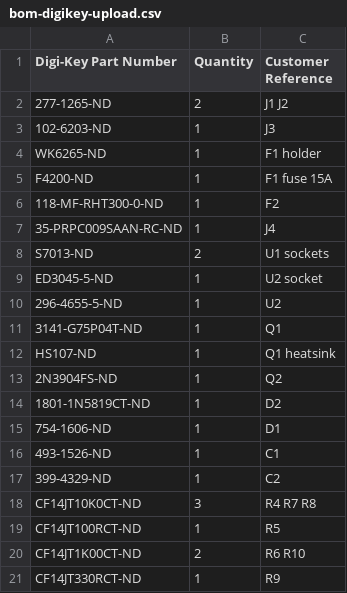
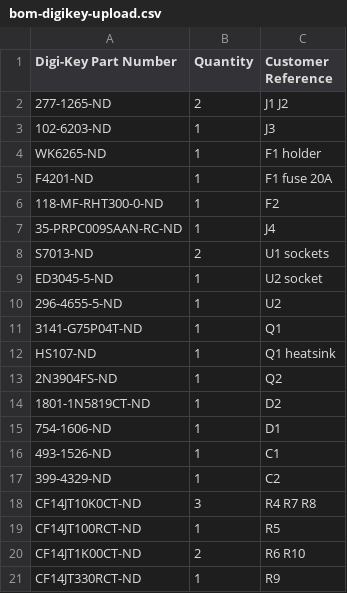
Before and after one commit to darickc/HyperSPI, a CSV file: hardware/hyperspi-led-controller/fabrication/bom-digikey-upload.csv, drawn as a sheet.

```diff
--- a/hardware/hyperspi-led-controller/fabrication/bom-digikey-upload.csv
+++ b/hardware/hyperspi-led-controller/fabrication/bom-digikey-upload.csv
@@ -4,3 +4,3 @@ Digi-Key Part Number,Quantity,Customer Reference
 WK6265-ND,1,F1 holder
-F4200-ND,1,F1 fuse 15A
+F4201-ND,1,F1 fuse 20A
 118-MF-RHT300-0-ND,1,F2
```
Also changed, not shown: hardware/hyperspi-led-controller/fabrication/bom-digikey.csv.
